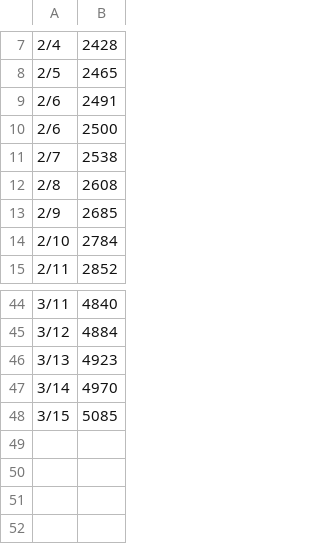
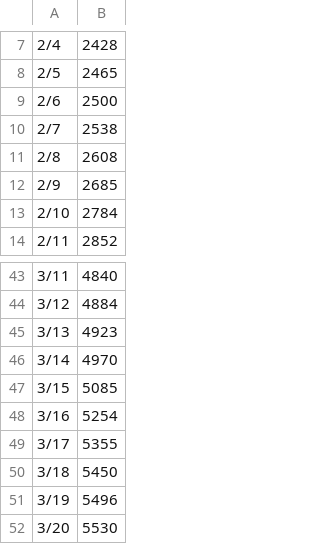
Before and after one commit to jasongilman/proto-repl-visualizations-demo, a CSV file: proto_repl_downloads.csv, drawn as a sheet; only a part is shown, gaps mark what is left out; removed rows and columns are numbered as before the commit, all else as after; the diff names each change by its address in the sheet, - before the commit and + after, or states it on an @@ line.

Commit message:
Updating downloads with last few days and cleaning up the graph namespace.

```diff
--- a/proto_repl_downloads.csv
+++ b/proto_repl_downloads.csv
-row 9: 2/6 | 2491
+row 48: 3/16 | 5254
+row 49: 3/17 | 5355
+row 50: 3/18 | 5450
+row 51: 3/19 | 5496
+row 52: 3/20 | 5530
```
Also changed, not shown: 1 other file.
